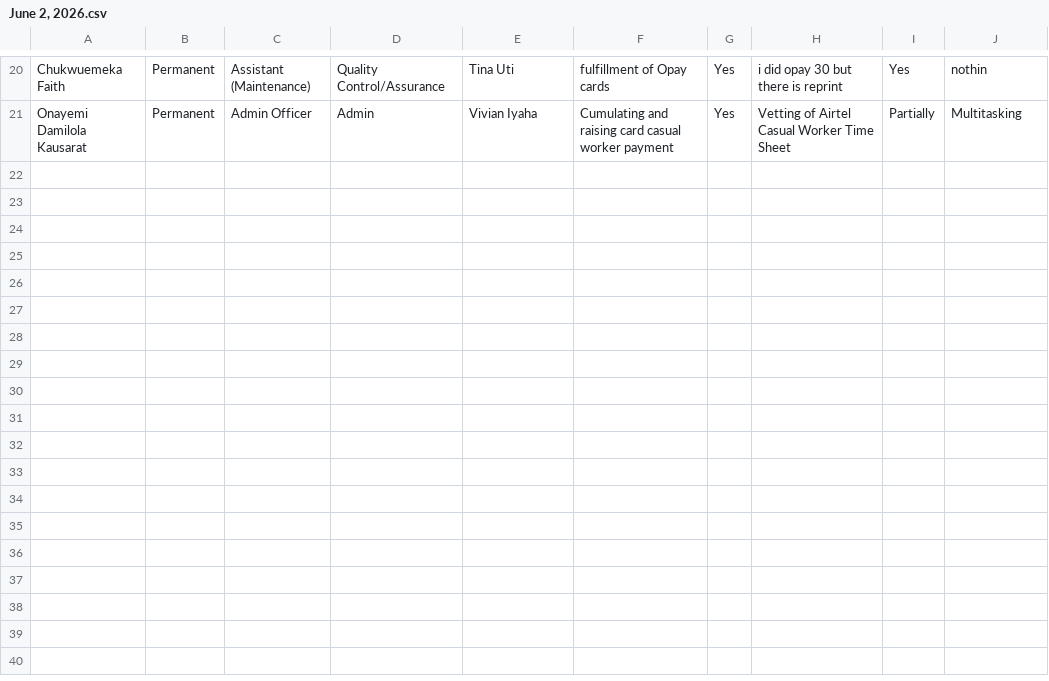
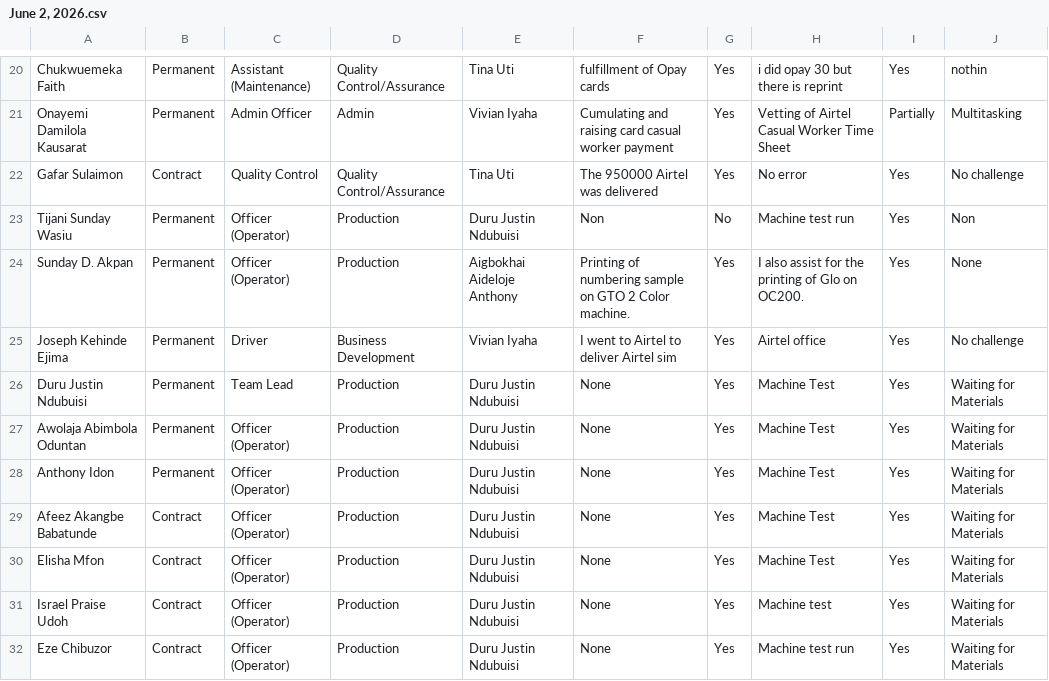
Before and after one commit to Greatcard11/Staff-Performance-Appraisal, a CSV file: reports/June_2026/June 2, 2026.csv, drawn as a sheet; only a part is shown, gaps mark what is left out.

Commit message:
Update June 2, 2026.csv

```diff
--- a/reports/June_2026/June 2, 2026.csv
+++ b/reports/June_2026/June 2, 2026.csv
@@ -21 +21,12 @@ Chukwuemeka Faith,Permanent,Assistant (Maintenance),Quality Control/Assurance,Ti
 Onayemi Damilola Kausarat,Permanent,Admin Officer,Admin,Vivian Iyaha,Cumulating and raising card casual worker payment ,Yes,Vetting of Airtel Casual Worker Time Sheet,Partially,Multitasking
+Gafar Sulaimon,Contract,Quality Control,Quality Control/Assurance,Tina Uti,The 950000 Airtel was delivered ,Yes,No error ,Yes,No challenge
+Tijani Sunday Wasiu,Permanent,Officer (Operator),Production,Duru Justin Ndubuisi,Non,No,Machine test run,Yes,Non
+Sunday D. Akpan,Permanent,Officer (Operator),Production,Aigbokhai Aideloje Anthony,Printing of numbering sample on GTO 2 Color machine.,Yes,I also assist for the printing of Glo on OC200.,Yes,None
+Joseph Kehinde Ejima,Permanent,Driver,Business Development,Vivian Iyaha,I went to Airtel to deliver Airtel sim,Yes,Airtel office ,Yes,No challenge
+Duru Justin Ndubuisi,Permanent,Team Lead,Production,Duru Justin Ndubuisi,None,Yes,Machine Test,Yes,Waiting for Materials
+Awolaja Abimbola Oduntan,Permanent,Officer (Operator),Production,Duru Justin Ndubuisi,None,Yes,Machine Test,Yes,Waiting for Materials
+Anthony Idon,Permanent,Officer (Operator),Production,Duru Justin Ndubuisi,None,Yes,Machine Test,Yes,Waiting for Materials
+Afeez Akangbe Babatunde,Contract,Officer (Operator),Production,Duru Justin Ndubuisi,None,Yes,Machine Test,Yes,Waiting for Materials
+Elisha Mfon,Contract,Officer (Operator),Production,Duru Justin Ndubuisi,None,Yes,Machine Test,Yes,Waiting for Materials
+Israel Praise Udoh,Contract,Officer (Operator),Production,Duru Justin Ndubuisi,None ,Yes,Machine test,Yes,Waiting for Materials
+Eze Chibuzor,Contract,Officer (Operator),Production,Duru Justin Ndubuisi,None,Yes,Machine test run,Yes,Waiting for Materials
```
